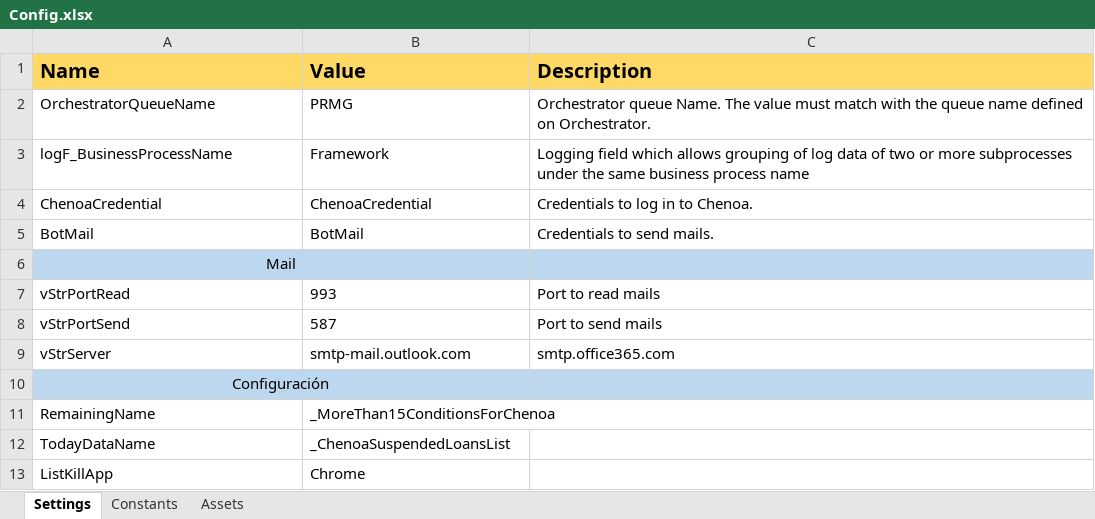
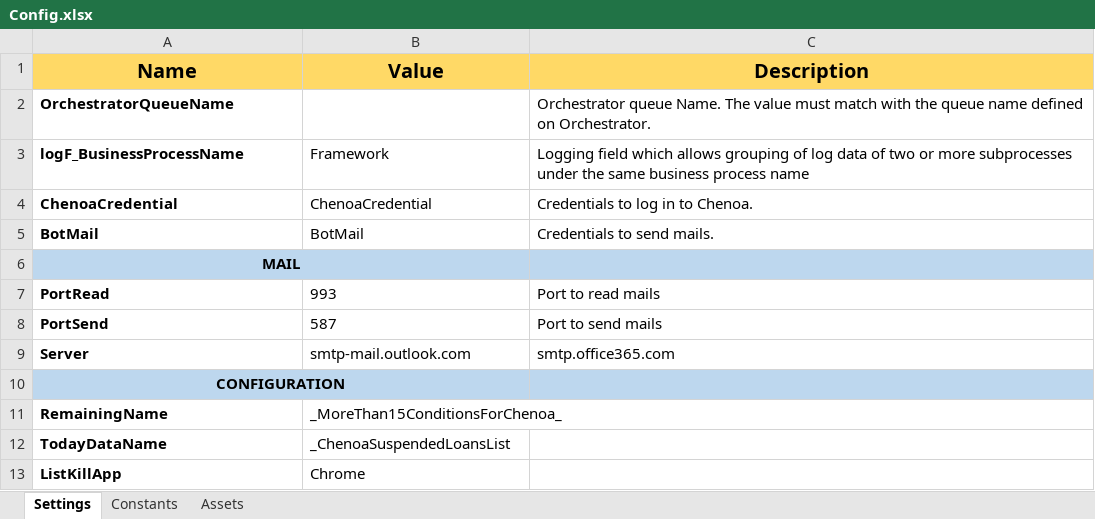
Before and after one commit to cgomez-neostella/PRMG, an Excel workbook: Data/Config.xlsx, sheet Settings, drawn as a sheet; values as stored, in another font and other column widths than the file's, no borders; the diff names each change by its address in the sheet, - before the commit and + after, or states it on an @@ line.

```diff
--- a/Data/Config.xlsx (sheet Settings)
+++ b/Data/Config.xlsx (sheet Settings)
-A1:C1 alignment: left
+A1:C1 alignment: center
-A2:A13 bold: off
+A2:A13 bold: on
-B2 (Value): PRMG
+B2 (Value): (empty)
-A6 (Name): Mail
+A6 (Name): MAIL
-A7 (Name): vStrPortRead
+A7 (Name): PortRead
-A8 (Name): vStrPortSend
+A8 (Name): PortSend
-A9 (Name): vStrServer
+A9 (Name): Server
-A10 (Name): Configuración
+A10 (Name): CONFIGURATION
-B11 (Value): _MoreThan15ConditionsForChenoa
+B11 (Value): _MoreThan15ConditionsForChenoa_
```
Also changed, not shown: sheet Assets, sheet Constants, 15 other files.
